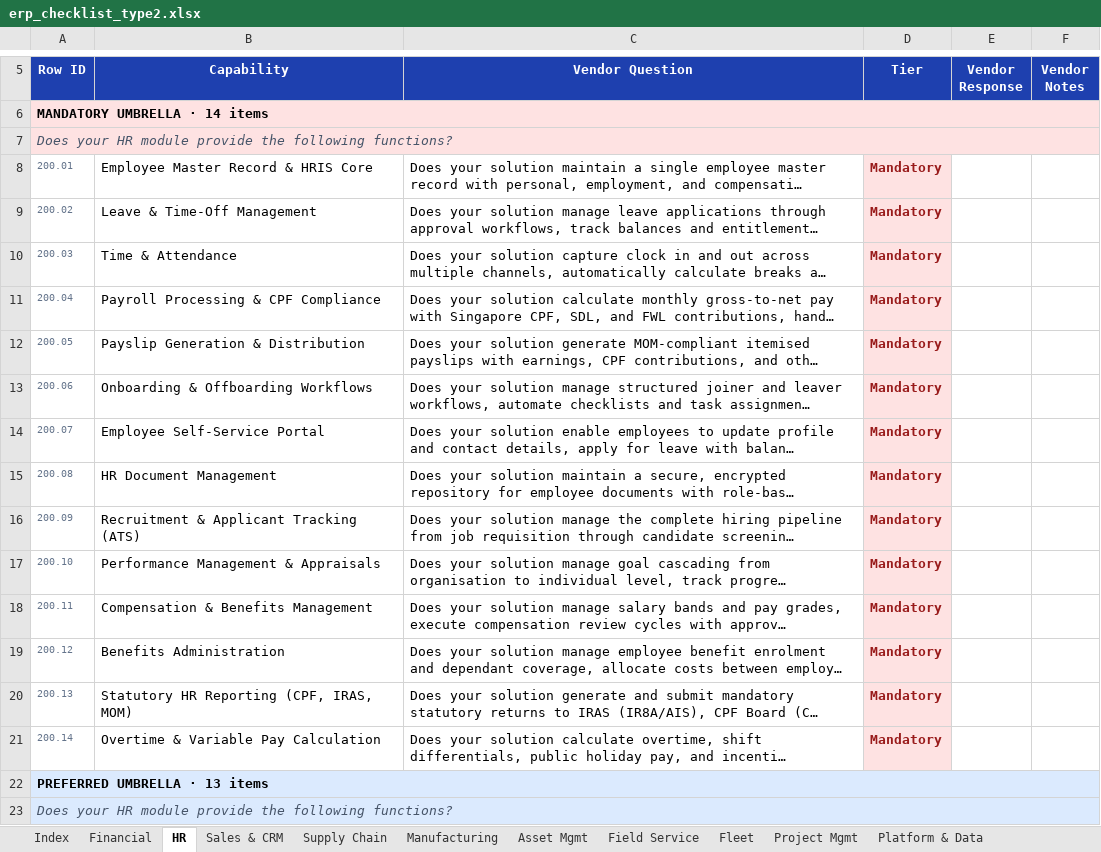
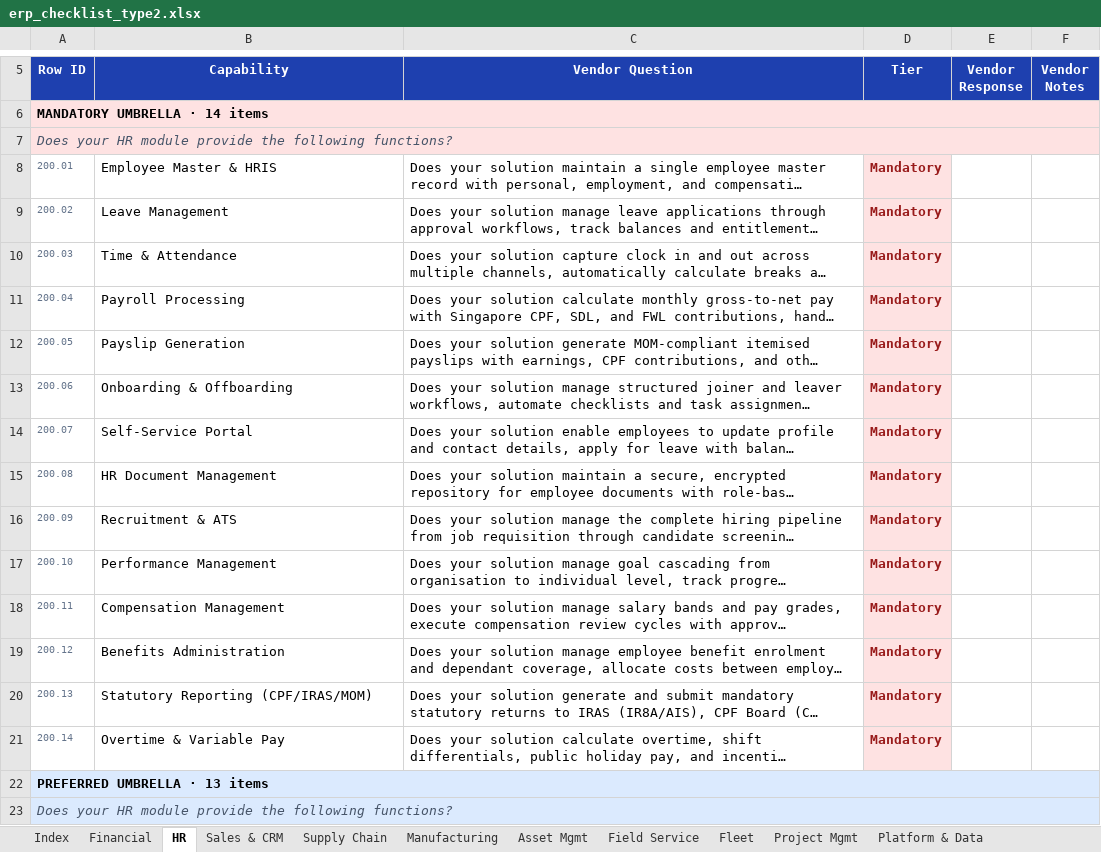
Before and after one commit to jersgcodes/erp-mapper-viewer, an Excel workbook: erp_checklist_type2.xlsx, sheet HR, drawn as a sheet; only a part is shown, gaps mark what is left out; long unchanged cells end in …; values as stored, in another font and other column widths than the file's, no borders; the diff covers the shown part only; the diff names each change by its address in the sheet, - before the commit and + after, or states it on an @@ line.

```diff
--- a/erp_checklist_type2.xlsx (sheet HR)
+++ b/erp_checklist_type2.xlsx (sheet HR)
-B8 (Capability): Employee Master Record & HRIS Core
+B8 (Capability): Employee Master & HRIS
-B9 (Capability): Leave & Time-Off Management
+B9 (Capability): Leave Management
-B11 (Capability): Payroll Processing & CPF Compliance
+B11 (Capability): Payroll Processing
-B12 (Capability): Payslip Generation & Distribution
+B12 (Capability): Payslip Generation
-B13 (Capability): Onboarding & Offboarding Workflows
+B13 (Capability): Onboarding & Offboarding
-B14 (Capability): Employee Self-Service Portal
+B14 (Capability): Self-Service Portal
-B16 (Capability): Recruitment & Applicant Tracking (ATS)
+B16 (Capability): Recruitment & ATS
-B17 (Capability): Performance Management & Appraisals
+B17 (Capability): Performance Management
-B18 (Capability): Compensation & Benefits Management
+B18 (Capability): Compensation Management
-B20 (Capability): Statutory HR Reporting (CPF, IRAS, MOM)
+B20 (Capability): Statutory Reporting (CPF/IRAS/MOM)
-B21 (Capability): Overtime & Variable Pay Calculation
+B21 (Capability): Overtime & Variable Pay
```
Also changed, not shown: 12 edited cells elsewhere in this sheet, sheet Manufacturing, sheet Asset Mgmt, sheet Sales & CRM, sheet Supply Chain, sheet Financial, 6 other files.
